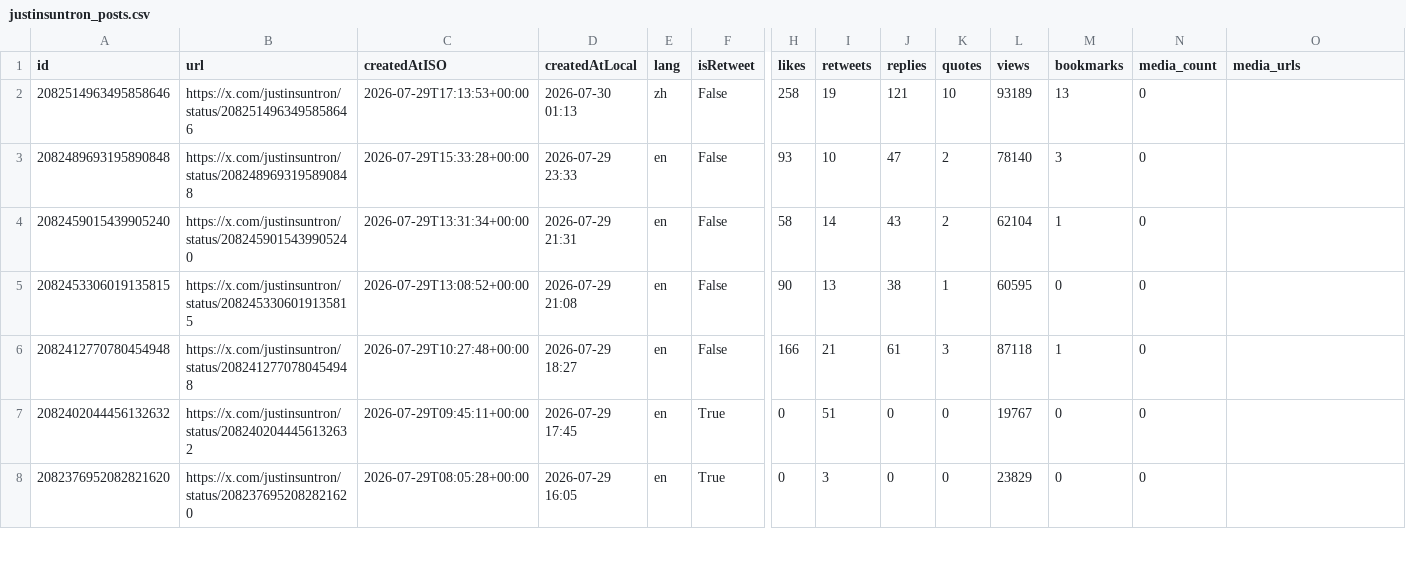
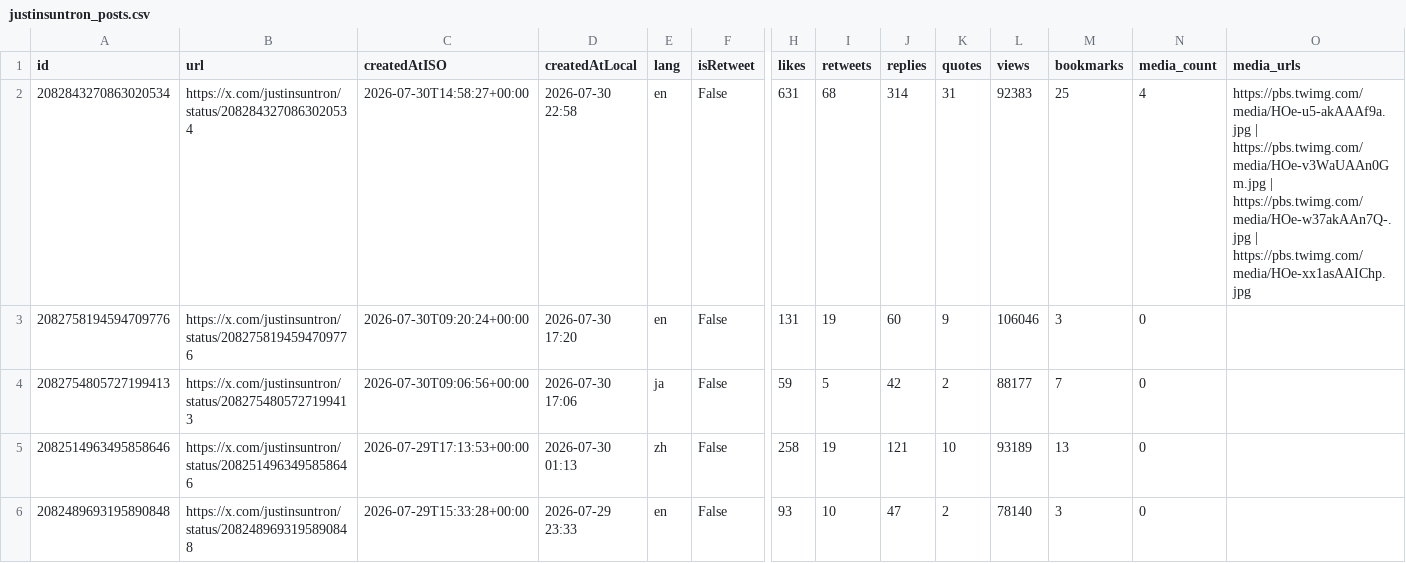
Before and after one commit to yan-labs/justin-sun-x-catalyst, a CSV file: data/justinsuntron_posts.csv, drawn as a sheet; only a part is shown, gaps mark what is left out; the shorter side is filled out with more unchanged rows; rows hold the shown columns only; the diff names each change by its address in the sheet, - before the commit and + after, or states it on an @@ line.

Commit message:
data: justin sun archive update (+3 posts) 2026-07-31

```diff
--- a/data/justinsuntron_posts.csv
+++ b/data/justinsuntron_posts.csv
+row 2: 2082843270863020534 | https://x.com/justinsuntron/status/2082843270863020534 | 2026-07-30T14:58:27+00:00 | 2026-07-30 22:58 | en | False | 631 | 68 | 314 | 31 | 92383 | 25 | 4 | https://pbs.twimg.com/media/HOe-u5-akAAAf9a.jpg | https://pbs.twimg.com/media/HOe-v3WaUAAn0Gm.jpg | https://pbs.twimg.com/media/HOe-w37akAAn7Q-.jpg | https://pbs.twimg.com/media/HOe-xx1asAAIChp.jpg
+row 3: 2082758194594709776 | https://x.com/justinsuntron/status/2082758194594709776 | 2026-07-30T09:20:24+00:00 | 2026-07-30 17:20 | en | False | 131 | 19 | 60 | 9 | 106046 | 3 | 0
+row 4: 2082754805727199413 | https://x.com/justinsuntron/status/2082754805727199413 | 2026-07-30T09:06:56+00:00 | 2026-07-30 17:06 | ja | False | 59 | 5 | 42 | 2 | 88177 | 7 | 0
```
Also changed, not shown: 3 other files.
